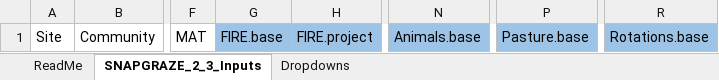
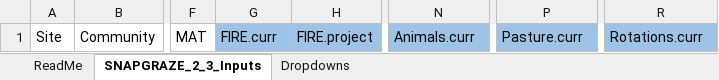
Before and after one commit to markeburton/Soil-Carbon-Dynamics, an Excel workbook: CarbonModellingProject/InputFiles/CarbonModellingInputs.xlsx, sheet SNAPGRAZE_2_3_Inputs, drawn as a sheet; only a part is shown, gaps mark what is left out; values as stored, in another font and other column widths than the file's, no borders; the diff names each change by its address in the sheet, - before the commit and + after, or states it on an @@ line.

Commit message:
Add files via upload
Updated input column names to clarify scenario with new conservative baseline calculations included in the code.

```diff
--- a/CarbonModellingProject/InputFiles/CarbonModellingInputs.xlsx (sheet SNAPGRAZE_2_3_Inputs)
+++ b/CarbonModellingProject/InputFiles/CarbonModellingInputs.xlsx (sheet SNAPGRAZE_2_3_Inputs)
-G1: FIRE.base
+G1: FIRE.curr
-N1: Animals.base
+N1: Animals.curr
-P1: Pasture.base
+P1: Pasture.curr
-R1: Rotations.base
+R1: Rotations.curr
```
